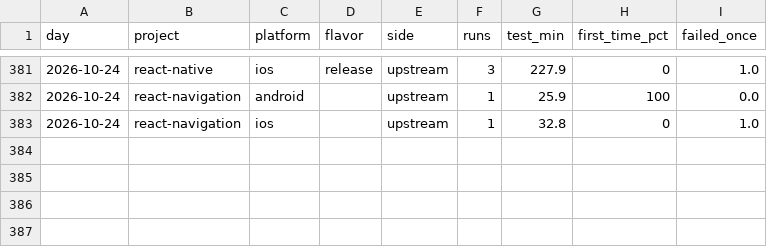
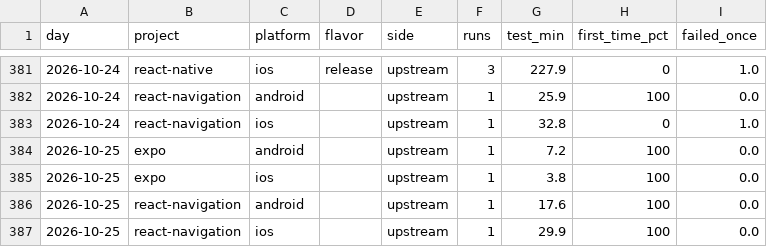
Before and after one commit to maestro-runner-bench/bench-control, a CSV file: results/daily.csv, drawn as a sheet; only a part is shown, gaps mark what is left out.

Commit message:
results: 2026-10-26

```diff
--- a/results/daily.csv
+++ b/results/daily.csv
@@ -383 +383,5 @@ day,project,platform,flavor,side,runs,test_min,first_time_pct,failed_once
 2026-10-24,react-navigation,ios,,upstream,1,32.8,0,1.0
+2026-10-25,expo,android,,upstream,1,7.2,100,0.0
+2026-10-25,expo,ios,,upstream,1,3.8,100,0.0
+2026-10-25,react-navigation,android,,upstream,1,17.6,100,0.0
+2026-10-25,react-navigation,ios,,upstream,1,29.9,100,0.0
```
Also changed, not shown: 10 other files.
